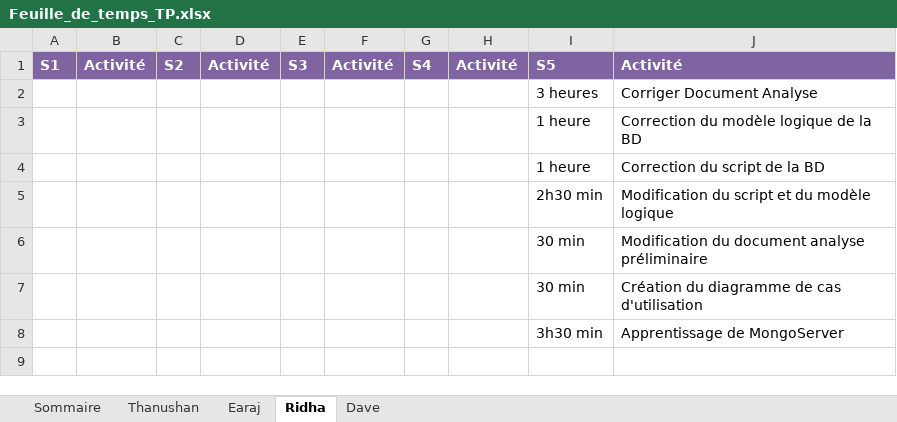
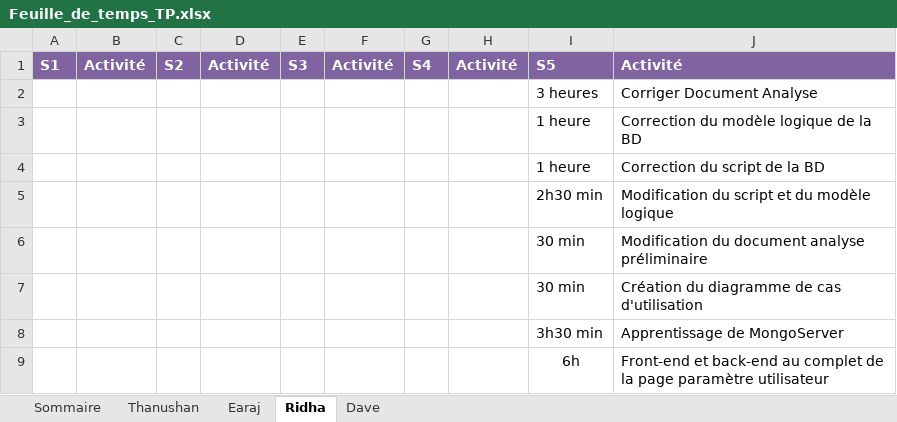
Before and after one commit to earaj/Tech2buy-webapp, an Excel workbook: Documents/Feuille_de_temps_TP.xlsx, sheet Ridha, drawn as a sheet; values as stored, in another font and other column widths than the file's, no borders; the diff names each change by its address in the sheet, - before the commit and + after, or states it on an @@ line.

Commit message:
Mise a jour de ma feuille de temps

```diff
--- a/Documents/Feuille_de_temps_TP.xlsx (sheet Ridha)
+++ b/Documents/Feuille_de_temps_TP.xlsx (sheet Ridha)
+row 9:  |  |  |  |  |  |  |  | 6h | Front-end et back-end au complet de la page paramètre utilisateur
```
